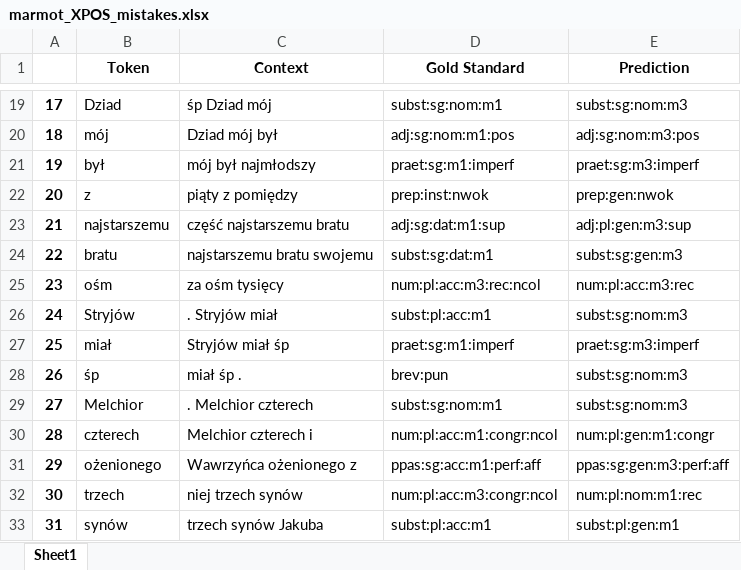
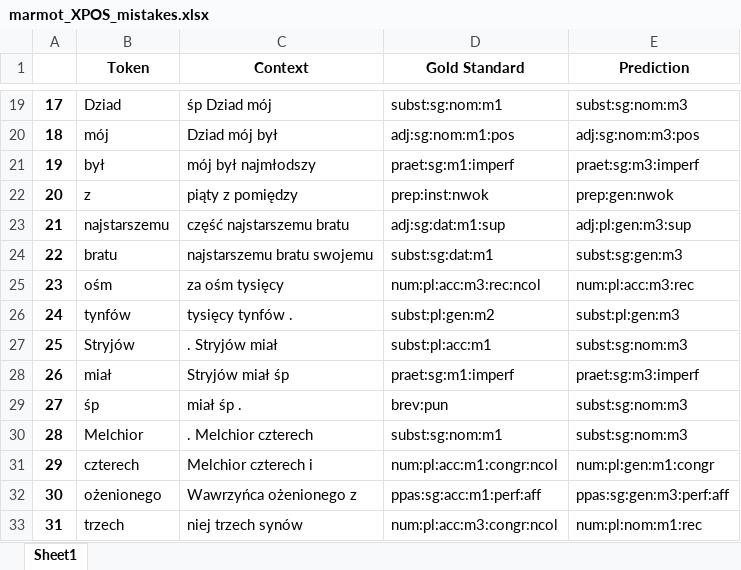
Before and after one commit to Turtilla/swe-ma-thesis, an Excel workbook: data/mistakes/marmot_XPOS_mistakes.xlsx, sheet Sheet1, drawn as a sheet; only a part is shown, gaps mark what is left out; the shorter side is filled out with more unchanged rows; values as stored, in another font and other column widths than the file's, no borders; addresses are those after the commit; the diff names each change by its address in the sheet, - before the commit and + after, or states it on an @@ line.

Commit message:
Rerunning Marmot

```diff
--- a/data/mistakes/marmot_XPOS_mistakes.xlsx (sheet Sheet1)
+++ b/data/mistakes/marmot_XPOS_mistakes.xlsx (sheet Sheet1)
+row 26: 24 | tynfów | tysięcy tynfów . | subst:pl:gen:m2 | subst:pl:gen:m3
@@ column A renumbered from row 27 down @@
```
Also changed, not shown: data/mistakes/marmot_UPOS_mistakes.xlsx, 3 other files.
